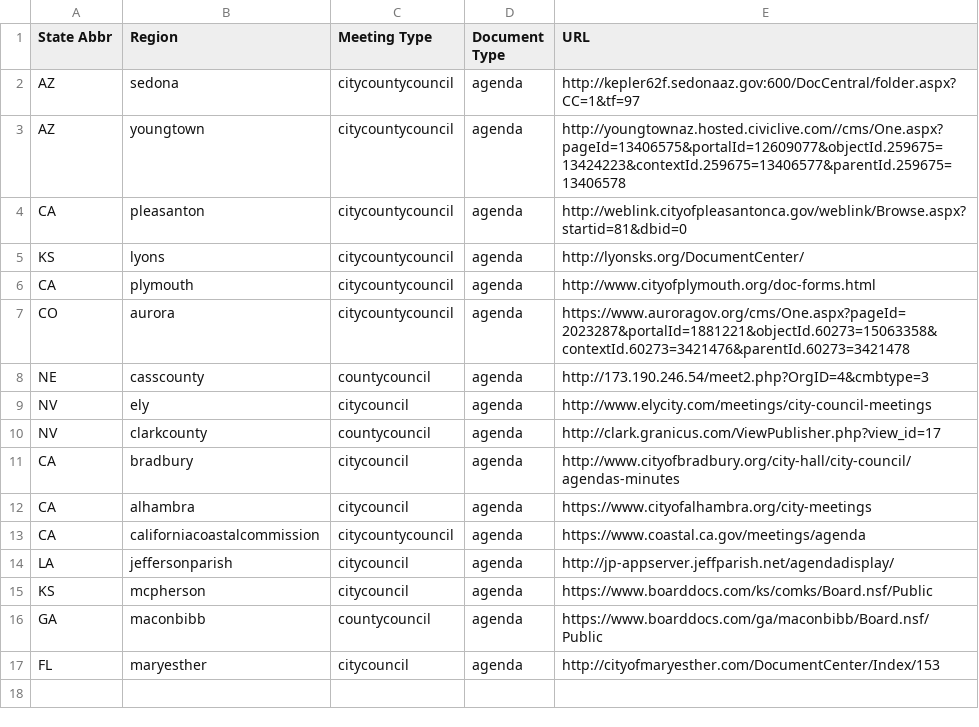
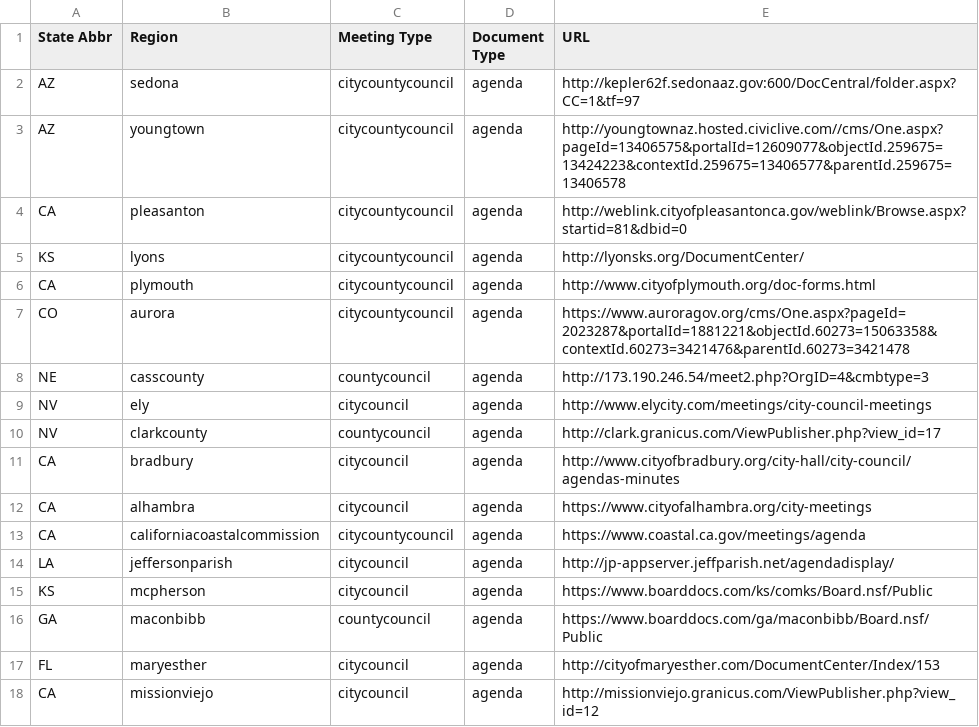
Before and after one commit to agendadiscovery/seleniumtester, a CSV file: src/main/resources/csv/crawlCouncil.csv, drawn as a sheet.

Commit message:
added Mission Viejo CA script.  Functional

```diff
--- a/src/main/resources/csv/crawlCouncil.csv
+++ b/src/main/resources/csv/crawlCouncil.csv
@@ -17 +17,2 @@ GA,maconbibb,countycouncil,agenda,https://www.boarddocs.com/ga/maconbibb/Board.n
 FL,maryesther,citycouncil,agenda,http://cityofmaryesther.com/DocumentCenter/Index/153
+CA,missionviejo,citycouncil,agenda,http://missionviejo.granicus.com/ViewPublisher.php?view_id=12
```
Also changed, not shown: out/production/resources/csv/crawlCouncil.csv, 5 other files.
